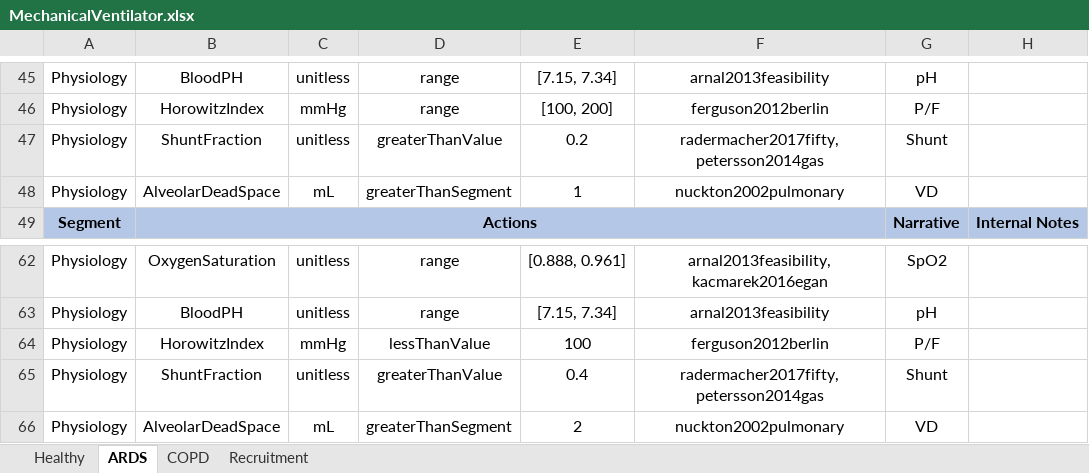
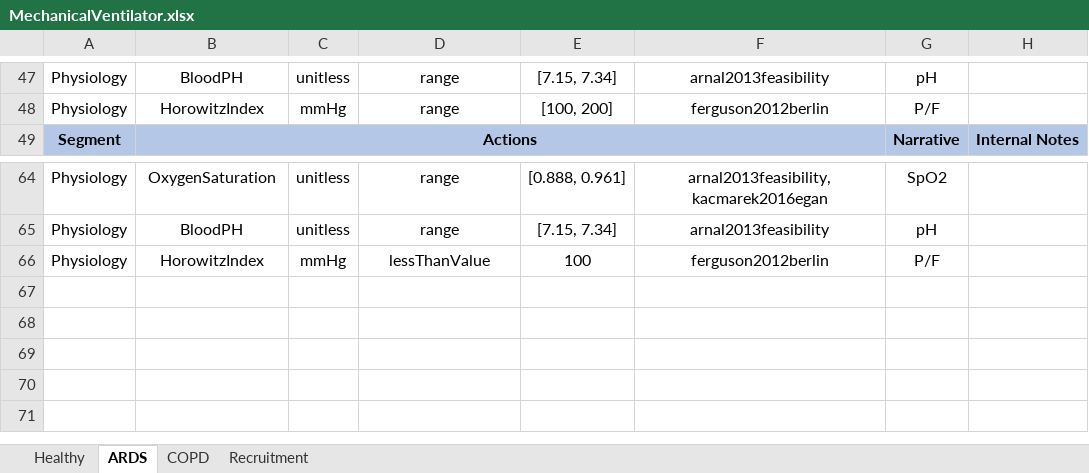
Before and after one commit to Buzzardleg2000/Pulse, an Excel workbook: data/human/adult/validation/Scenarios/MechanicalVentilator.xlsx, sheet ARDS, drawn as a sheet; only a part is shown, gaps mark what is left out; values as stored, in another font and other column widths than the file's, no borders; removed rows and columns are numbered as before the commit, all else as after; the diff covers the shown part only; the diff names each change by its address in the sheet, - before the commit and + after, or states it on an @@ line.

```diff
--- a/data/human/adult/validation/Scenarios/MechanicalVentilator.xlsx (sheet ARDS)
+++ b/data/human/adult/validation/Scenarios/MechanicalVentilator.xlsx (sheet ARDS)
-row 47: Physiology | ShuntFraction | unitless | greaterThanValue | 0.2 | radermacher2017fifty, petersson2014gas | Shunt
-row 48: Physiology | AlveolarDeadSpace | mL | greaterThanSegment | 1 | nuckton2002pulmonary | VD
-row 65: Physiology | ShuntFraction | unitless | greaterThanValue | 0.4 | radermacher2017fifty, petersson2014gas | Shunt
-row 66: Physiology | AlveolarDeadSpace | mL | greaterThanSegment | 2 | nuckton2002pulmonary | VD
```
Also changed, not shown: 6 added rows, 2 removed rows and 18 edited cells elsewhere in this sheet, sheet COPD, sheet Healthy, 2 other files.
